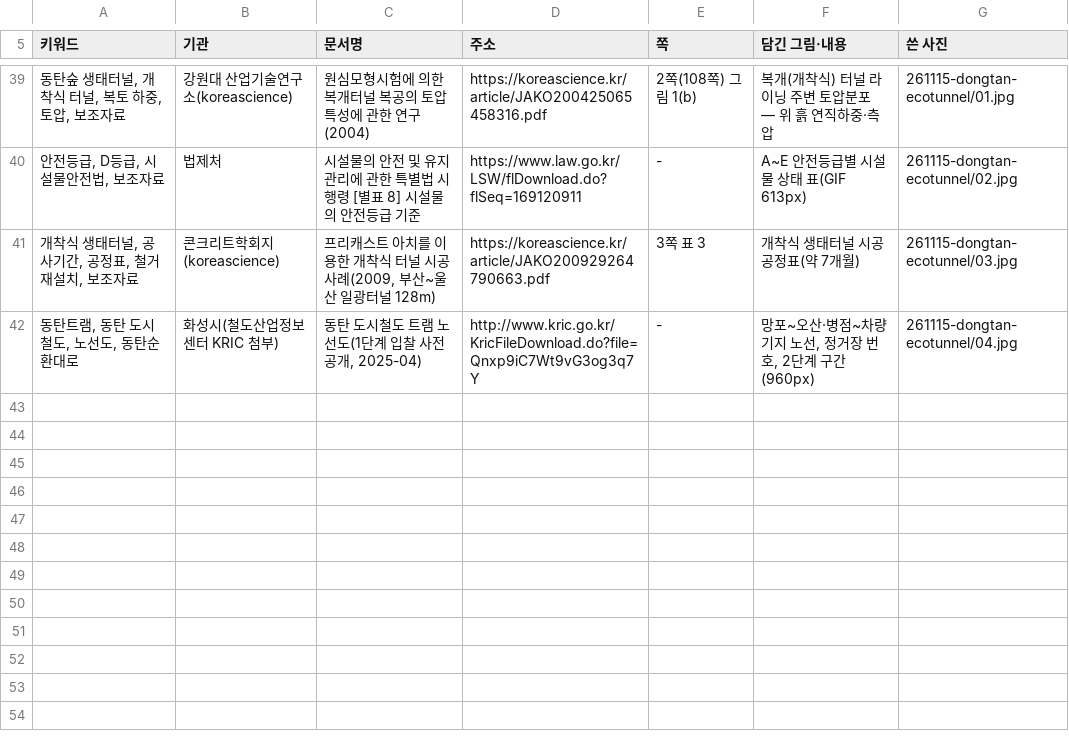
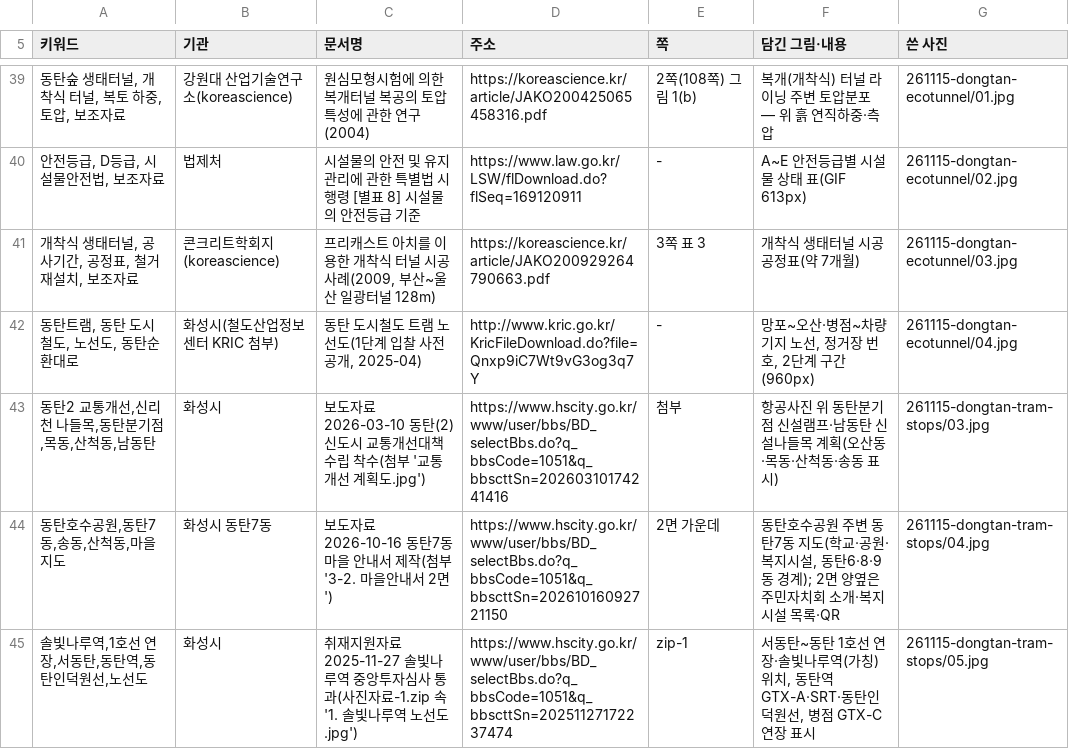
Before and after one commit to min123172317-max/blog-images, a TSV file: addressbook.tsv, drawn as a sheet; only a part is shown, gaps mark what is left out; the diff names each change by its address in the sheet, - before the commit and + after, or states it on an @@ line.

```diff
--- a/addressbook.tsv
+++ b/addressbook.tsv
+row 43: 동탄2 교통개선,신리천 나들목,동탄분기점,목동,산척동,남동탄 | 화성시 | 보도자료 2026-03-10 동탄(2)신도시 교통개선대책 수립 착수(첨부 '교통개선 계획도.jpg') | https://www.hscity.go.kr/www/user/bbs/BD_selectBbs.do?q_bbsCode=1051&q_bbscttSn=20260310174241416 | 첨부 | 항공사진 위 동탄분기점 신설램프·남동탄 신설나들목 계획(오산동·목동·산척동·송동 표시) | 261115-dongtan-tram-stops/03.jpg
+row 44: 동탄호수공원,동탄7동,송동,산척동,마을지도 | 화성시 동탄7동 | 보도자료 2026-10-16 동탄7동 마을 안내서 제작(첨부 '3-2. 마을안내서 2면') | https://www.hscity.go.kr/www/user/bbs/BD_selectBbs.do?q_bbsCode=1051&q_bbscttSn=20261016092721150 | 2면 가운데 | 동탄호수공원 주변 동탄7동 지도(학교·공원·복지시설, 동탄6·8·9동 경계); 2면 양옆은 주민자치회 소개·복지시설 목록·QR | 261115-dongtan-tram-stops/04.jpg
+row 45: 솔빛나루역,1호선 연장,서동탄,동탄역,동탄인덕원선,노선도 | 화성시 | 취재지원자료 2025-11-27 솔빛나루역 중앙투자심사 통과(사진자료-1.zip 속 '1. 솔빛나루역 노선도.jpg') | https://www.hscity.go.kr/www/user/bbs/BD_selectBbs.do?q_bbsCode=1051&q_bbscttSn=20251127172237474 | zip-1 | 서동탄~동탄 1호선 연장·솔빛나루역(가칭) 위치, 동탄역 GTX-A·SRT·동탄인덕원선, 병점 GTX-C 연장 표시 | 261115-dongtan-tram-stops/05.jpg
```
Also changed, not shown: 3 other files.
